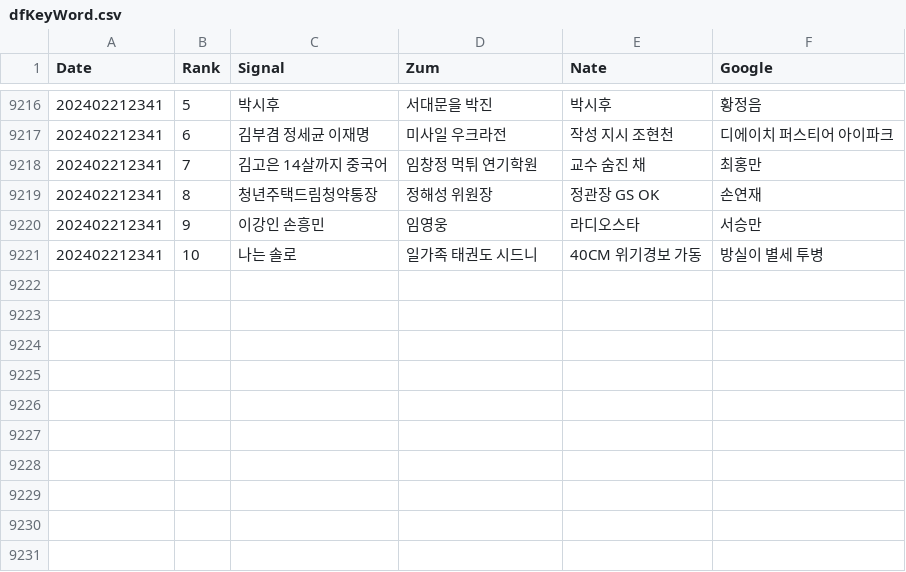
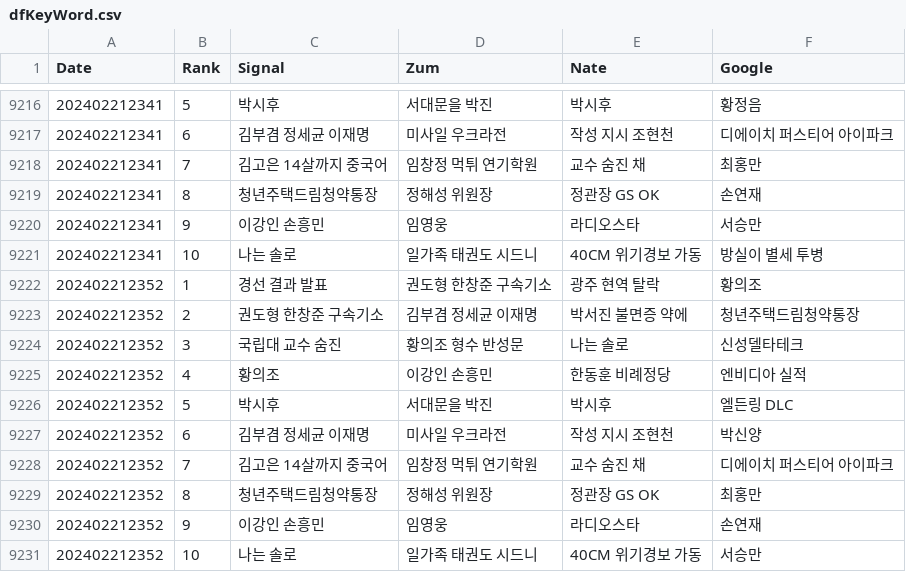
Before and after one commit to TrackerIssues/0301_TeleCollectData, a CSV file: dfKeyWord.csv, drawn as a sheet; only a part is shown, gaps mark what is left out; the diff names each change by its address in the sheet, - before the commit and + after, or states it on an @@ line.

Commit message:
Auto - Update data!

```diff
--- a/dfKeyWord.csv
+++ b/dfKeyWord.csv
+row 9222: 202402212352 | 1 | 경선 결과 발표 | 권도형 한창준 구속기소 | 광주 현역 탈락 | 황의조
+row 9223: 202402212352 | 2 | 권도형 한창준 구속기소 | 김부겸 정세균 이재명 | 박서진 불면증 약에 | 청년주택드림청약통장
+row 9224: 202402212352 | 3 | 국립대 교수 숨진 | 황의조 형수 반성문 | 나는 솔로 | 신성델타테크
+row 9225: 202402212352 | 4 | 황의조 | 이강인 손흥민 | 한동훈 비례정당 | 엔비디아 실적
+row 9226: 202402212352 | 5 | 박시후 | 서대문을 박진 | 박시후 | 엘든링 DLC
+row 9227: 202402212352 | 6 | 김부겸 정세균 이재명 | 미사일 우크라전 | 작성 지시 조현천 | 박신양
+row 9228: 202402212352 | 7 | 김고은 14살까지 중국어 | 임창정 먹튀 연기학원 | 교수 숨진 채 | 디에이치 퍼스티어 아이파크
+row 9229: 202402212352 | 8 | 청년주택드림청약통장 | 정해성 위원장 | 정관장 GS OK | 최홍만
+row 9230: 202402212352 | 9 | 이강인 손흥민 | 임영웅 | 라디오스타 | 손연재
+row 9231: 202402212352 | 10 | 나는 솔로 | 일가족 태권도 시드니 | 40CM 위기경보 가동 | 서승만
```
Also changed, not shown: dfMsg.csv.
